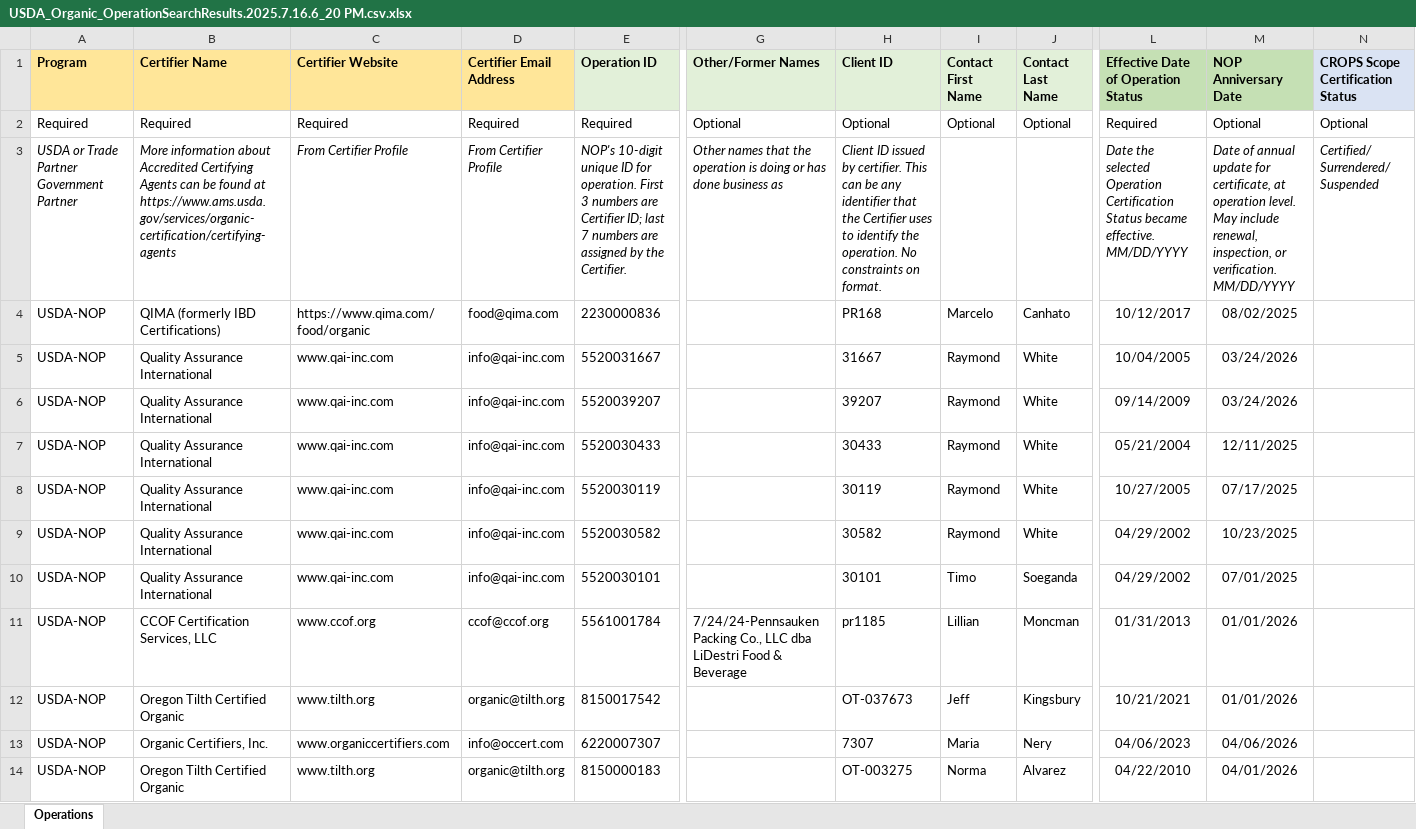
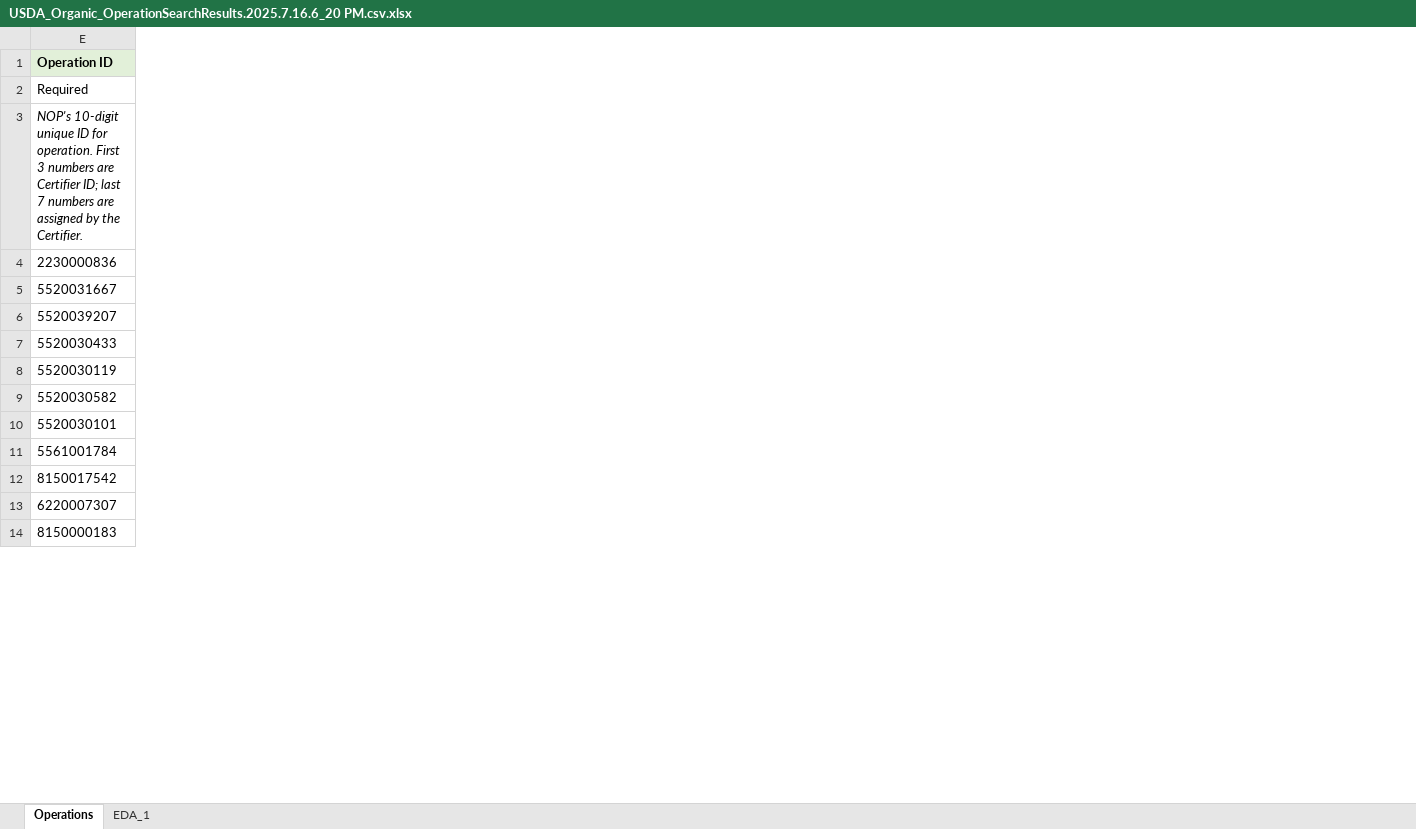
Before and after one commit to gifcolls/organic-beverage-gap-analysis, an Excel workbook: data/raw/USDA_Organic_OperationSearchResults.2025.7.16.6_20 PM.csv.xlsx, sheet Operations, drawn as a sheet; only a part is shown, gaps mark what is left out; values as stored, in another font and other column widths than the file's, no borders; conditional formats not drawn; the diff covers the shown part only; the diff names each change by its address in the sheet, - before the commit and + after, or states it on an @@ line.

```diff
--- a/data/raw/USDA_Organic_OperationSearchResults.2025.7.16.6_20 PM.csv.xlsx (sheet Operations)
+++ b/data/raw/USDA_Organic_OperationSearchResults.2025.7.16.6_20 PM.csv.xlsx (sheet Operations)
+sheet tab: EDA_1
@@ column A (Program) hidden, rows 2-14: Required | USDA or Trade Partner Government Partner | USDA-NOP | USDA-NOP | USDA-NOP | USDA-NOP | USDA-NOP | USDA-NOP | USDA-NOP | USDA-NOP | USDA-NOP | USDA-NOP | USDA-NOP @@
@@ column B (Certifier Name) hidden, rows 2-14: Required | More information about Accredited Certifying Agents can be found at https://www.ams.usda.gov/services/organic-certification/certifying-agents | QIMA (formerly IBD Certifications) | Quality Assurance International | Quality Assurance International | Quality Assurance International | Quality Assurance International | Quality Assurance International | Quality Assurance International | CCOF Certification Services, LLC | Oregon Tilth Certified Organic | Organic Certifiers, Inc. | Oregon Tilth Certified Organic @@
@@ column C (Certifier Website) hidden, rows 2-14: Required | From Certifier Profile | https://www.qima.com/food/organic | www.qai-inc.com | www.qai-inc.com | www.qai-inc.com | www.qai-inc.com | www.qai-inc.com | www.qai-inc.com | www.ccof.org | www.tilth.org | www.organiccertifiers.com | www.tilth.org @@
@@ column D (Certifier Email Address) hidden, rows 2-14: Required | From Certifier Profile | food@qima.com | info@qai-inc.com | info@qai-inc.com | info@qai-inc.com | info@qai-inc.com | info@qai-inc.com | info@qai-inc.com | ccof@ccof.org | organic@tilth.org | info@occert.com | organic@tilth.org @@
@@ column G (Other/Former Names) hidden, rows 2-11: Optional | Other names that the operation is doing or has done business as |  |  |  |  |  |  |  | 7/24/24-Pennsauken Packing Co., LLC dba LiDestri Food & Beverage @@
@@ column H (Client ID) hidden, rows 2-14: Optional | Client ID issued by certifier. This can be any identifier that the Certifier uses to identify the operation. No constraints on format. | PR168 | 31667 | 39207 | 30433 | 30119 | 30582 | 30101 | pr1185 | OT-037673 | 7307 | OT-003275 @@
@@ column I (Contact First Name) hidden, rows 2-14: Optional |  | Marcelo | Raymond | Raymond | Raymond | Raymond | Raymond | Timo | Lillian | Jeff | Maria | Norma @@
@@ column J (Contact Last Name) hidden, rows 2-14: Optional |  | Canhato | White | White | White | White | White | Soeganda | Moncman | Kingsbury | Nery | Alvarez @@
@@ column L hidden, rows 1-14: Effective Date of Operation Status | Required | Date the selected Operation Certification Status became effective. MM/DD/YYYY | 10/12/2017 | 10/04/2005 | 09/14/2009 | 05/21/2004 | 10/27/2005 | 04/29/2002 | 04/29/2002 | 01/31/2013 | 10/21/2021 | 04/06/2023 | 04/22/2010 @@
@@ column M (NOP Anniversary Date) hidden, rows 2-14: Optional | Date of annual update for certificate, at operation level. May include renewal, inspection, or verification. MM/DD/YYYY | 08/02/2025 | 03/24/2026 | 03/24/2026 | 12/11/2025 | 07/17/2025 | 10/23/2025 | 07/01/2025 | 01/01/2026 | 01/01/2026 | 04/06/2026 | 04/01/2026 @@
@@ column N (CROPS Scope Certification Status) hidden, rows 2-3: Optional | Certified/ Surrendered/ Suspended @@
```
Also changed, not shown: 49 removed columns elsewhere in this sheet, 2 other files.
